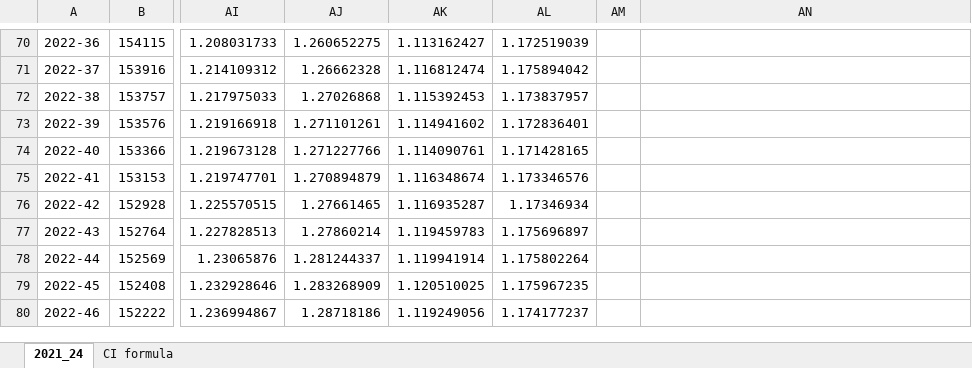
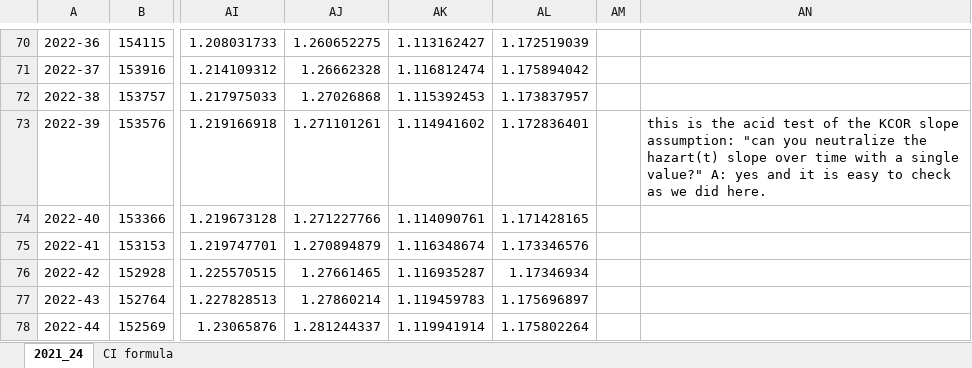
Before and after one commit to skirsch/KCOR, an Excel workbook: example/KCOR_sample_computation_194x.xlsx, sheet 2021_24, drawn as a sheet; only a part is shown, gaps mark what is left out; the shorter side is filled out with more unchanged rows; values as stored, in another font and other column widths than the file's, no borders; charts and pictures not drawn; the diff names each change by its address in the sheet, - before the commit and + after, or states it on an @@ line.

Commit message:
home

```diff
--- a/example/KCOR_sample_computation_194x.xlsx (sheet 2021_24)
+++ b/example/KCOR_sample_computation_194x.xlsx (sheet 2021_24)
-AN73: (empty)
+AN73: this is the acid test of the KCOR slope assumption: "can you neutralize the hazart(t) slope over time with a single value?" A: yes and it is easy to check as we did here.
```
Also changed, not shown: charts or pictures.
